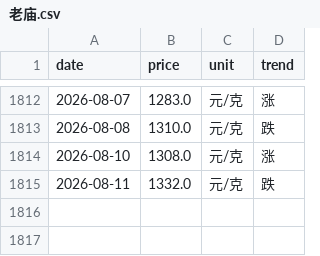
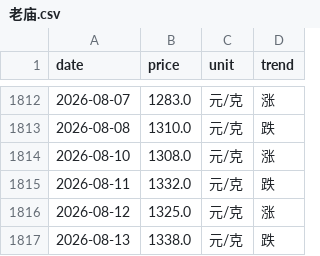
Before and after one commit to html5-cloud/gold-price, a CSV file: data/老庙.csv, drawn as a sheet; only a part is shown, gaps mark what is left out.

```diff
--- a/data/老庙.csv
+++ b/data/老庙.csv
@@ -1815 +1815,3 @@
 2026-08-11,1332.0,元/克,跌
+2026-08-12,1325.0,元/克,涨
+2026-08-13,1338.0,元/克,跌
```
Also changed, not shown: data/六福.csv, data/周六福.csv, 7 other files.
